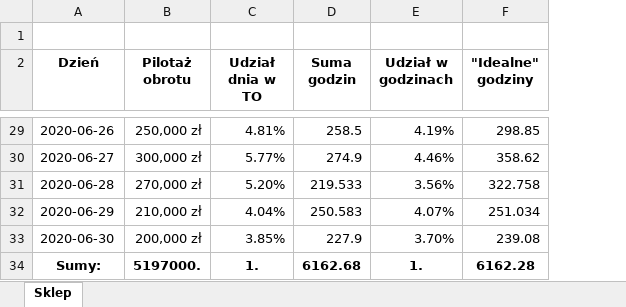
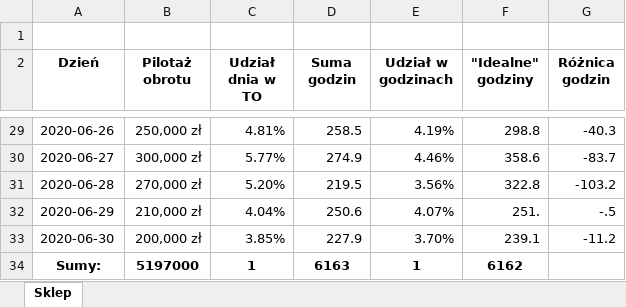
Before and after one commit to StanislawNagorski/AgendaCheck, an Excel workbook: RaportGrafików.xlsx, sheet Sklep, drawn as a sheet; only a part is shown, gaps mark what is left out; values as stored, in another font and other column widths than the file's, no borders; the diff covers the shown part only; the diff names each change by its address in the sheet, - before the commit and + after, or states it on an @@ line.

Commit message:
Difference in hours column added, considering close days

```diff
--- a/RaportGrafików.xlsx (sheet Sklep)
+++ b/RaportGrafików.xlsx (sheet Sklep)
+column G (Różnica godzin), rows 29-33: -40.3 | -83.7 | -103.2 | -.5 | -11.2
-F29 ("Idealne" godziny): 298.85
+F29 ("Idealne" godziny): 298.8
-F30 ("Idealne" godziny): 358.62
+F30 ("Idealne" godziny): 358.6
-D31 (Suma godzin): 219.533
+D31 (Suma godzin): 219.5
-F31 ("Idealne" godziny): 322.758
+F31 ("Idealne" godziny): 322.8
-D32 (Suma godzin): 250.583
+D32 (Suma godzin): 250.6
-F32 ("Idealne" godziny): 251.034
+F32 ("Idealne" godziny): 251.
-F33 ("Idealne" godziny): 239.08
+F33 ("Idealne" godziny): 239.1
-B34 (Pilotaż obrotu): 5197000.
+B34 (Pilotaż obrotu): 5197000
-C34 (Udział dnia w TO): 1.
+C34 (Udział dnia w TO): 1
-D34 (Suma godzin): 6162.68
+D34 (Suma godzin): 6163
-E34 (Udział w godzinach): 1.
+E34 (Udział w godzinach): 1
-F34 ("Idealne" godziny): 6162.28
+F34 ("Idealne" godziny): 6162
```
Also changed, not shown: 25 edited cells elsewhere in this sheet, 4 other files.
